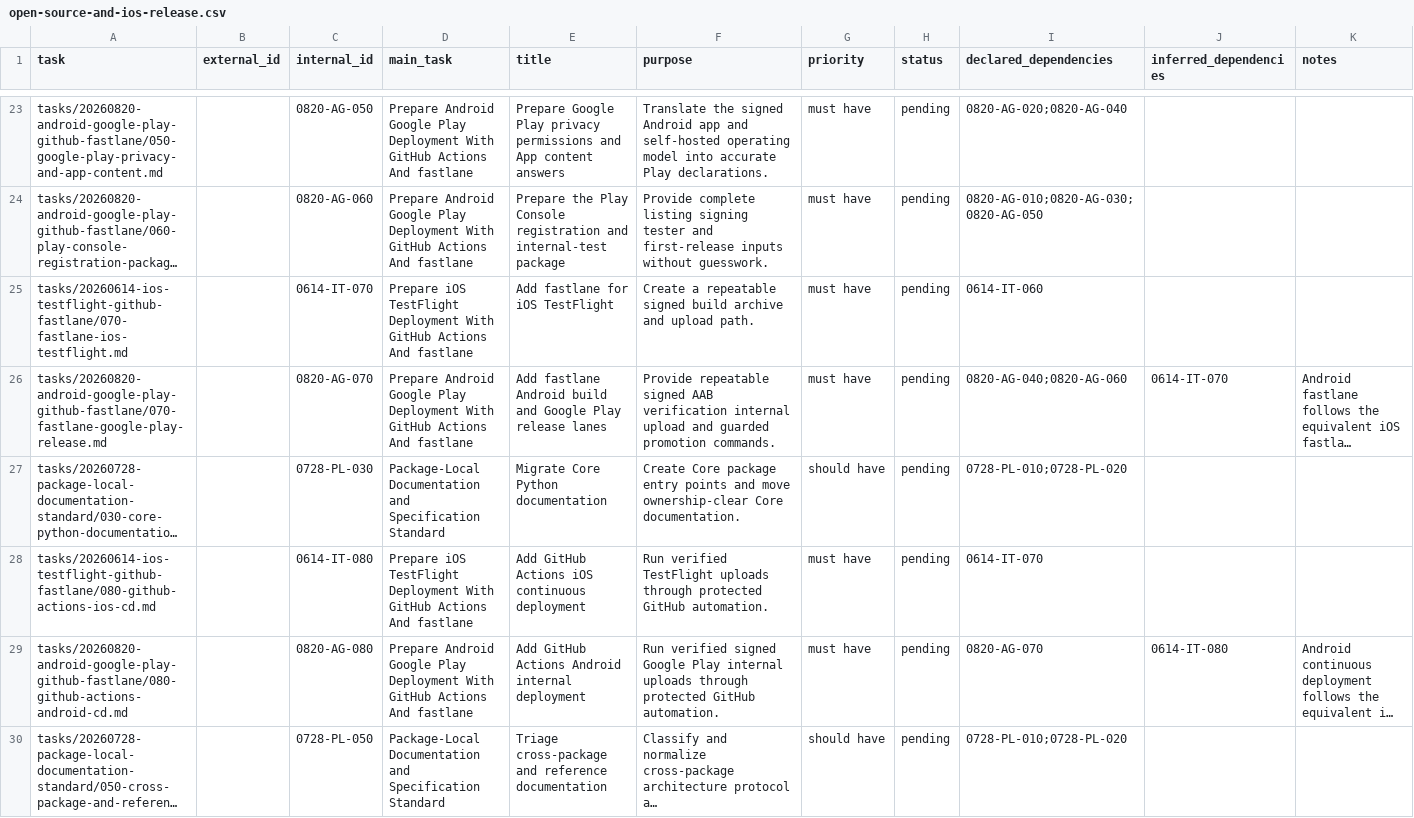
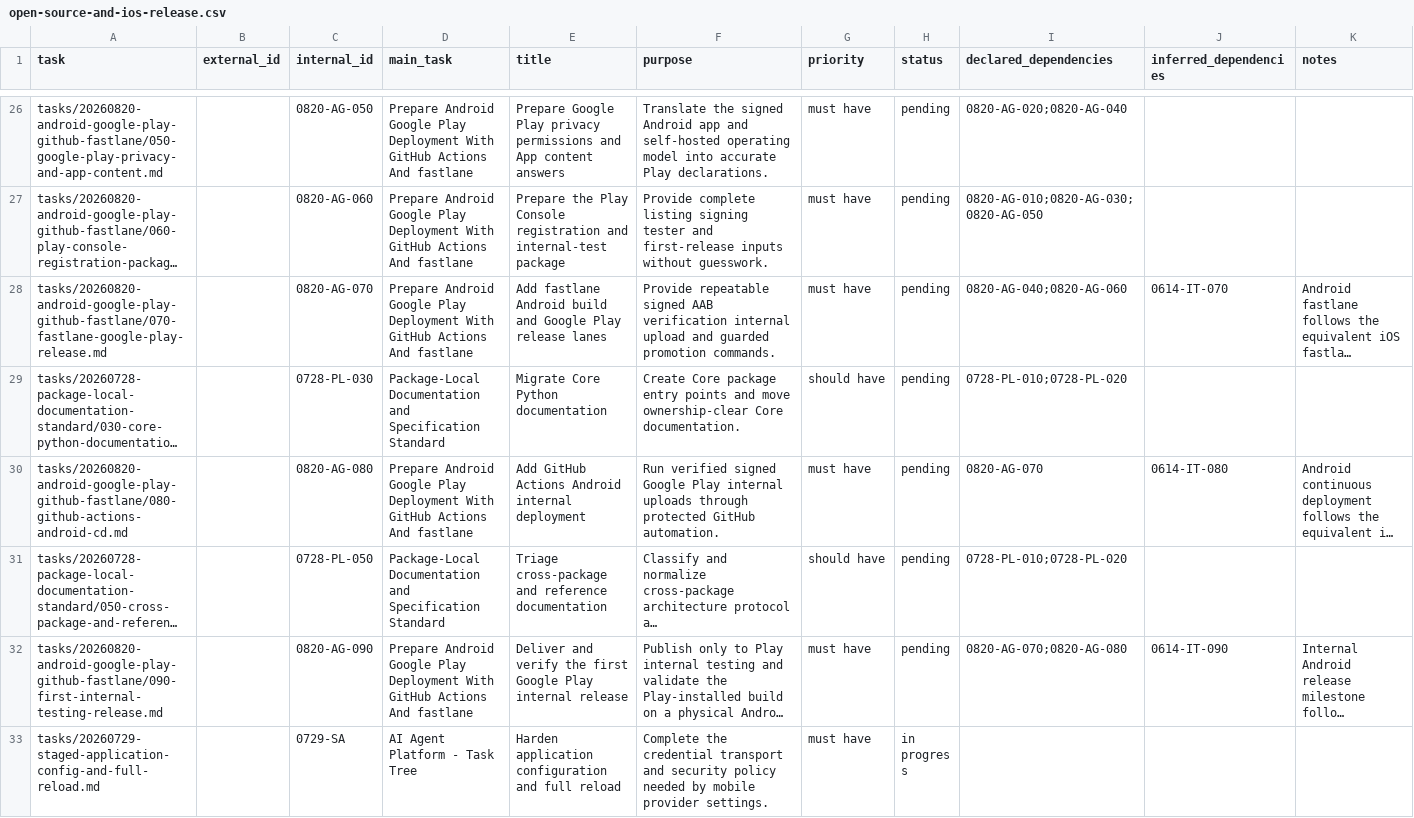
Before and after one commit to dynamicprogrammingsolutions/crystal-lattice, a CSV file: roadmaps/open-source-and-ios-release.csv, drawn as a sheet; only a part is shown, gaps mark what is left out; the shorter side is filled out with more unchanged rows; long unchanged cells end in …; removed rows and columns are numbered as before the commit, all else as after; the diff covers the shown part only; the diff names each change by its address in the sheet, - before the commit and + after, or states it on an @@ line.

Commit message:
Update internal TestFlight roadmap status

```diff
--- a/roadmaps/open-source-and-ios-release.csv
+++ b/roadmaps/open-source-and-ios-release.csv
-row 25: tasks/20260614-ios-testflight-github-fastlane/070-fastlane-ios-testflight.md |  | 0614-IT-070 | Prepare iOS TestFlight Deployment With GitHub Actions And fastlane | Add fastlane for iOS TestFlight | Create a repeatable signed build archive and upload path. | must have | pending | 0614-IT-060
-row 28: tasks/20260614-ios-testflight-github-fastlane/080-github-actions-ios-cd.md |  | 0614-IT-080 | Prepare iOS TestFlight Deployment With GitHub Actions And fastlane | Add GitHub Actions iOS continuous deployment | Run verified TestFlight uploads through protected GitHub automation. | must have | pending | 0614-IT-070
```
Also changed, not shown: 4 added rows and 2 removed rows elsewhere in this file, 1 other file.
